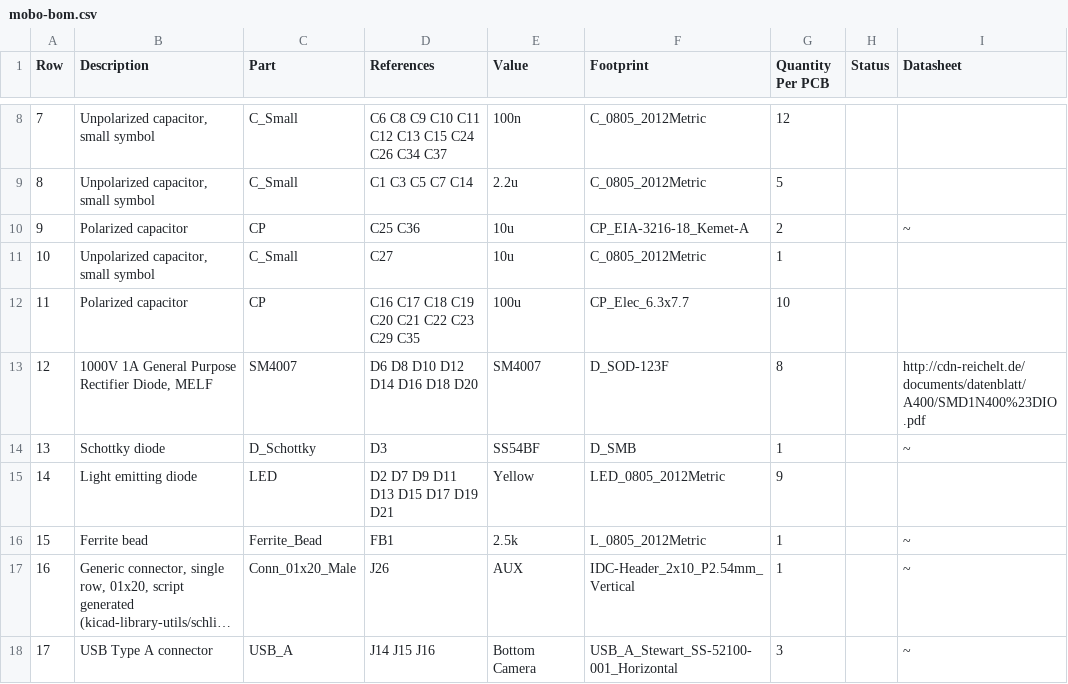
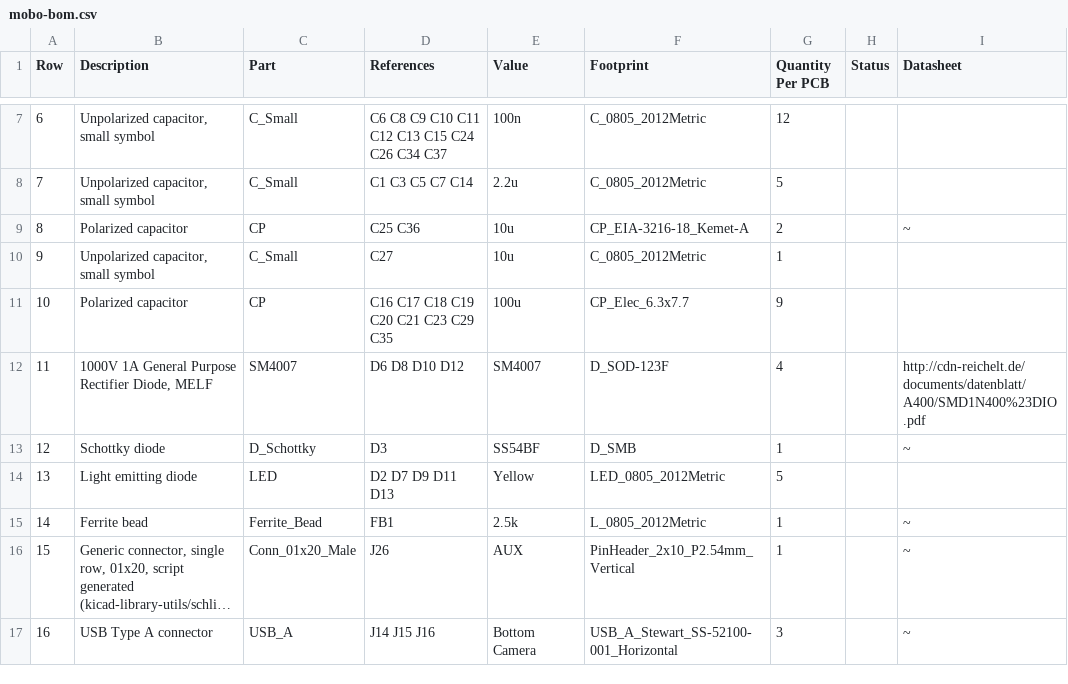
Before and after one commit to opulo-inc/lumenpnp, a CSV file: pnp/pcb/mobo/export/mobo-bom.csv, drawn as a sheet; only a part is shown, gaps mark what is left out; long unchanged cells end in …; addresses are those after the commit; the diff covers the shown part only; the diff names each change by its address in the sheet, - before the commit and + after, or states it on an @@ line.

```diff
--- a/pnp/pcb/mobo/export/mobo-bom.csv
+++ b/pnp/pcb/mobo/export/mobo-bom.csv
@@ column A (Row) renumbered from row 4 down @@
-D11 (References): C16 C17 C18 C19 C20 C21 C22 C23 C29 C35
+D11 (References): C16 C17 C18 C19 C20 C21 C23 C29 C35
-G11 (Quantity Per PCB): 10
+G11 (Quantity Per PCB): 9
-D12 (References): D6 D8 D10 D12 D14 D16 D18 D20
+D12 (References): D6 D8 D10 D12
-G12 (Quantity Per PCB): 8
+G12 (Quantity Per PCB): 4
-D14 (References): D2 D7 D9 D11 D13 D15 D17 D19 D21
+D14 (References): D2 D7 D9 D11 D13
-G14 (Quantity Per PCB): 9
+G14 (Quantity Per PCB): 5
-F16 (Footprint): IDC-Header_2x10_P2.54mm_Vertical
+F16 (Footprint): PinHeader_2x10_P2.54mm_Vertical
```
Also changed, not shown: 1 added row, 3 removed rows and 34 edited cells elsewhere in this file, pnp/pcb/mobo/export/gerbers/mobo-top_pos.csv, pnp/pcb/mobo/export/mobo.csv, 40 other files.
